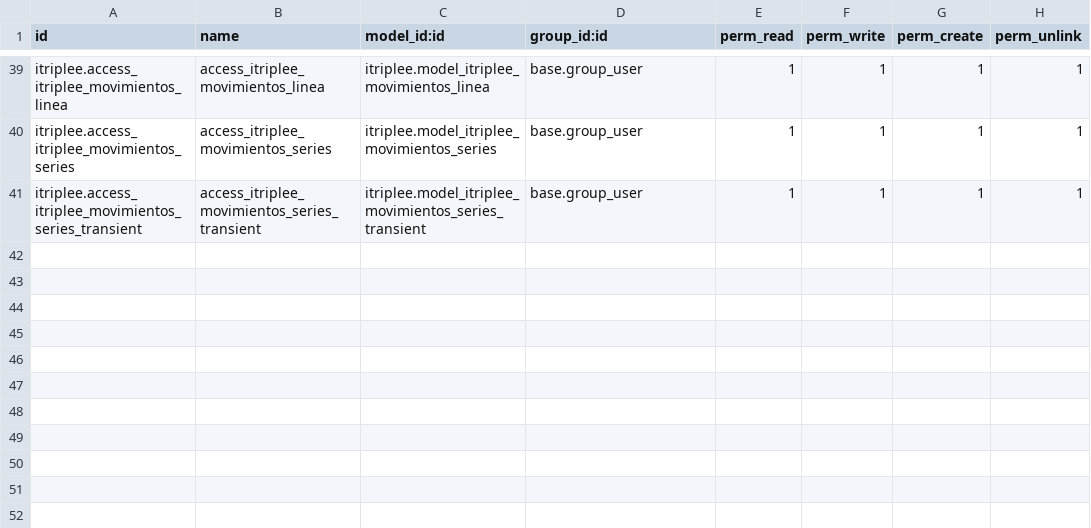
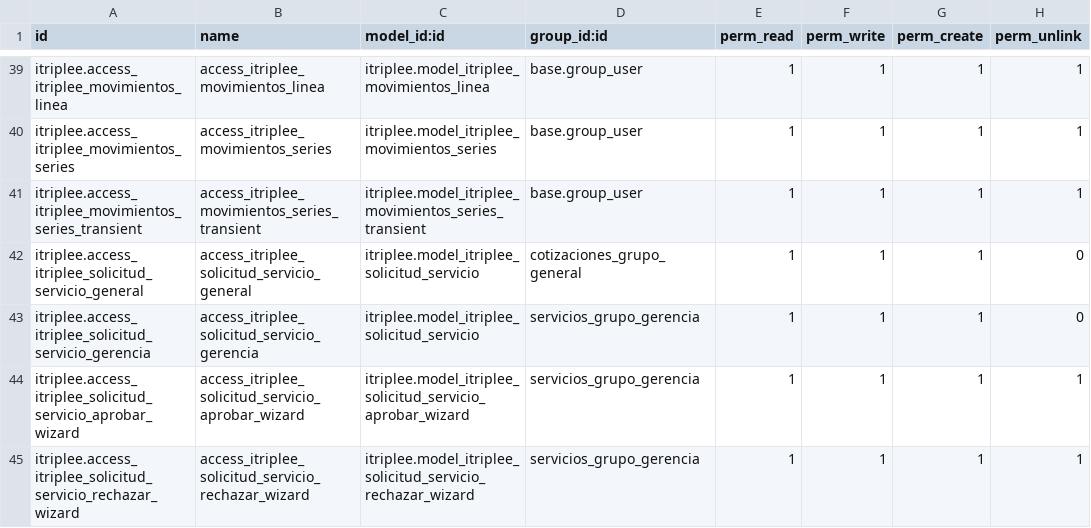
Before and after one commit to Squall-The-Crow/itriplee, a CSV file: security/ir.model.access.csv, drawn as a sheet; only a part is shown, gaps mark what is left out; the diff names each change by its address in the sheet, - before the commit and + after, or states it on an @@ line.

Commit message:
Add solicitud_servicio model, views and reports
Introduce a new service request feature: adds itriplee.solicitud_servicio model with fields (folio, dates, contact info, state, signature), computed fields, onchange handlers, constraints, create/write overrides and workflow methods. Adds two transient wizards for approve/reject actions, form/tree views, sequence, menu/action, QWeb PDF report and report template. Registers model in models/__init__.py, updates __manifest__.py to include views and reports, and adds access control lines for general and management groups (cotizaciones_grupo_general, servicios_grupo_gerencia). Ensures group-based validations and prevents modification of finalized requests.

```diff
--- a/security/ir.model.access.csv
+++ b/security/ir.model.access.csv
+row 42: itriplee.access_itriplee_solicitud_servicio_general | access_itriplee_solicitud_servicio_general | itriplee.model_itriplee_solicitud_servicio | cotizaciones_grupo_general | 1 | 1 | 1 | 0
+row 43: itriplee.access_itriplee_solicitud_servicio_gerencia | access_itriplee_solicitud_servicio_gerencia | itriplee.model_itriplee_solicitud_servicio | servicios_grupo_gerencia | 1 | 1 | 1 | 0
+row 44: itriplee.access_itriplee_solicitud_servicio_aprobar_wizard | access_itriplee_solicitud_servicio_aprobar_wizard | itriplee.model_itriplee_solicitud_servicio_aprobar_wizard | servicios_grupo_gerencia | 1 | 1 | 1 | 1
+row 45: itriplee.access_itriplee_solicitud_servicio_rechazar_wizard | access_itriplee_solicitud_servicio_rechazar_wizard | itriplee.model_itriplee_solicitud_servicio_rechazar_wizard | servicios_grupo_gerencia | 1 | 1 | 1 | 1
```
Also changed, not shown: 6 other files.
